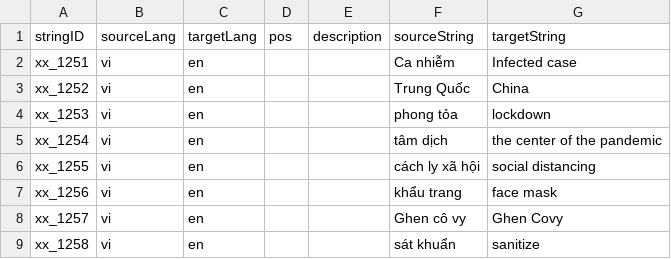
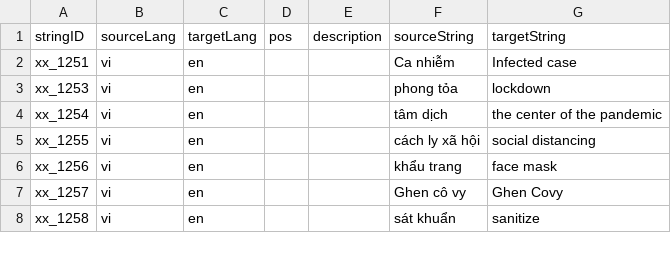
Before and after one commit to neulab/covid19-datashare, a CSV file: parallel/terminologies/google_covid-19/vi_en.csv, drawn as a sheet; only a part is shown; the diff names each change by its address in the sheet, - before the commit and + after, or states it on an @@ line.

Commit message:
Update vi_en.csv

```diff
--- a/parallel/terminologies/google_covid-19/vi_en.csv
+++ b/parallel/terminologies/google_covid-19/vi_en.csv
-row 3: xx_1252 | vi | en |  |  | Trung Quốc | China
```
